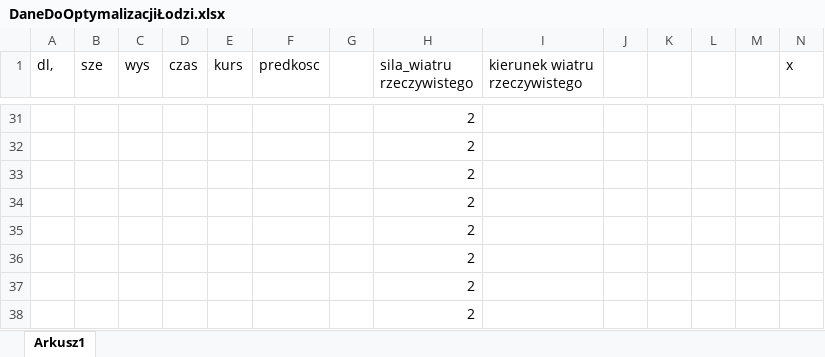
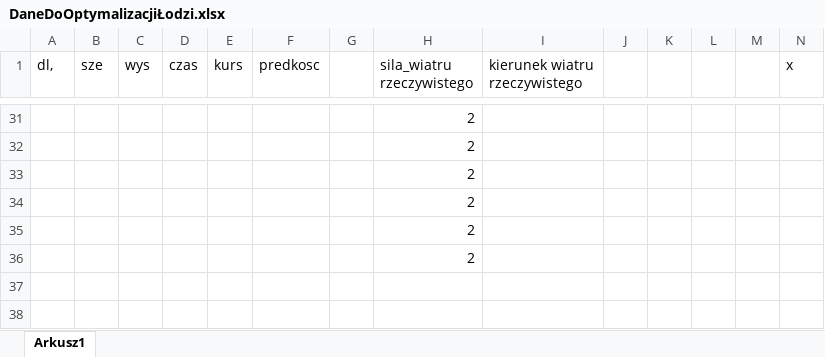
Before and after one commit to AnnaPereverzieva/SailingPerformance, an Excel workbook: SailingPerformance/DaneDoOptymalizacjiŁodzi.xlsx, sheet Arkusz1, drawn as a sheet; only a part is shown, gaps mark what is left out; values as stored, in another font and other column widths than the file's, no borders; charts and pictures not drawn; rows hold the shown columns only; the diff names each change by its address in the sheet, - before the commit and + after, or states it on an @@ line.

Commit message:
no

```diff
--- a/SailingPerformance/DaneDoOptymalizacjiŁodzi.xlsx (sheet Arkusz1)
+++ b/SailingPerformance/DaneDoOptymalizacjiŁodzi.xlsx (sheet Arkusz1)
-row 37:  |  |  |  |  |  |  | 2
-row 38:  |  |  |  |  |  |  | 2
```
Also changed, not shown: charts or pictures.
